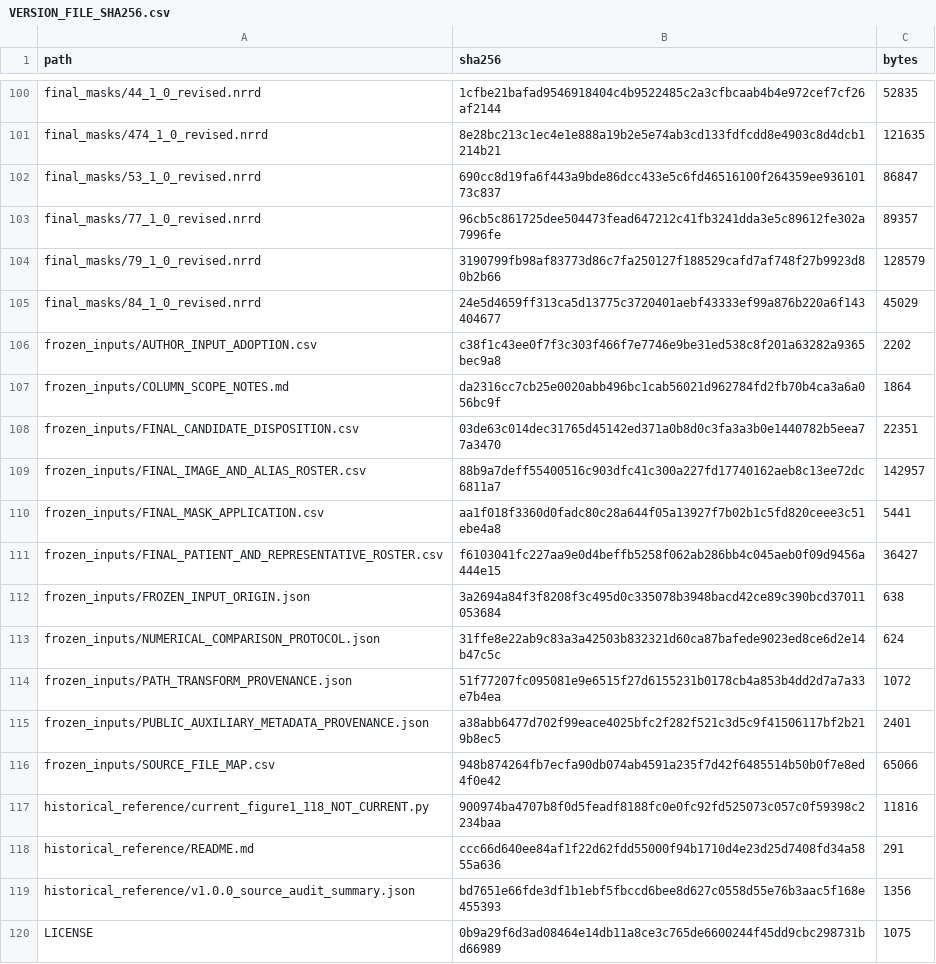
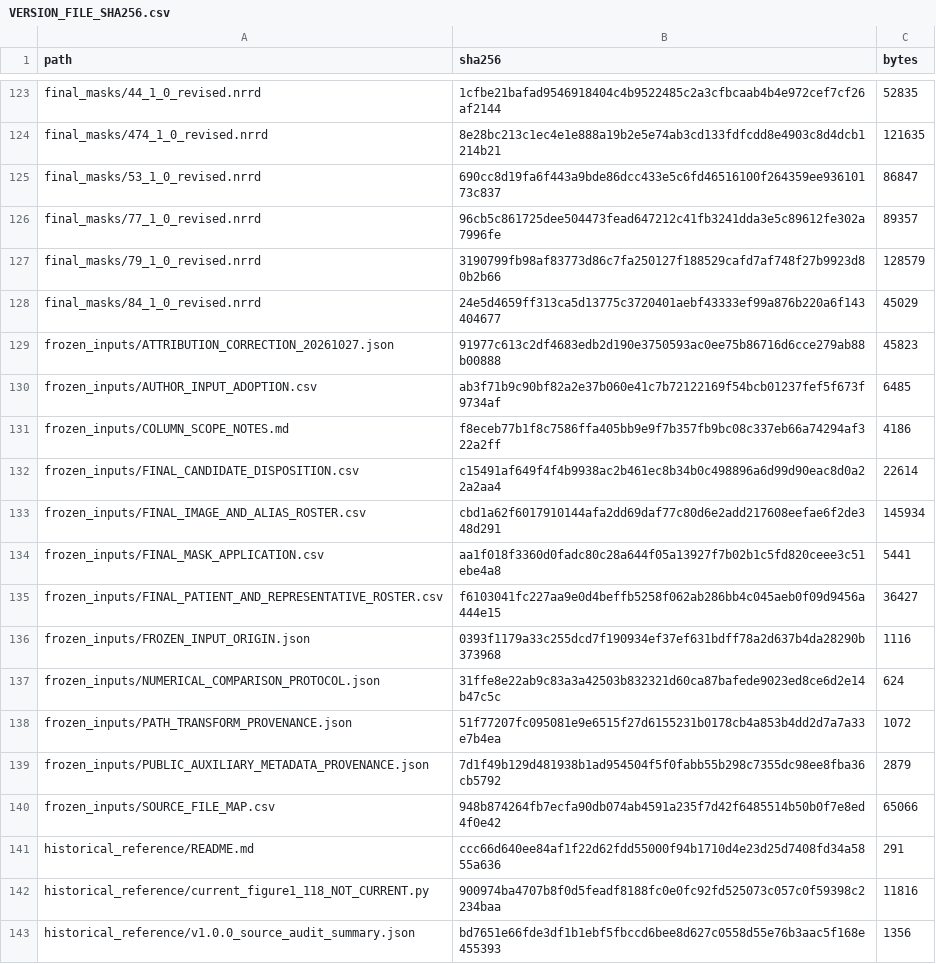
Before and after one commit to Yangjunwei-GZ/TACE-2004217-R1, a CSV file: VERSION_FILE_SHA256.csv, drawn as a sheet; only a part is shown, gaps mark what is left out; the diff covers the shown part only.

```diff
--- a/VERSION_FILE_SHA256.csv
+++ b/VERSION_FILE_SHA256.csv
@@ -105,16 +128,16 @@ final_masks/79_1_0_revised.nrrd,3190799fb98af83773d86c7fa250127f188529cafd7af748
 final_masks/84_1_0_revised.nrrd,24e5d4659ff313ca5d13775c3720401aebf43333ef99a876b220a6f143404677,45029
-frozen_inputs/AUTHOR_INPUT_ADOPTION.csv,c38f1c43ee0f7f3c303f466f7e7746e9be31ed538c8f201a63282a9365bec9a8,2202
-frozen_inputs/COLUMN_SCOPE_NOTES.md,da2316cc7cb25e0020abb496bc1cab56021d962784fd2fb70b4ca3a6a056bc9f,1864
-frozen_inputs/FINAL_CANDIDATE_DISPOSITION.csv,03de63c014dec31765d45142ed371a0b8d0c3fa3a3b0e1440782b5eea77a3470,22351
-frozen_inputs/FINAL_IMAGE_AND_ALIAS_ROSTER.csv,88b9a7deff55400516c903dfc41c300a227fd17740162aeb8c13ee72dc6811a7,142957
+frozen_inputs/ATTRIBUTION_CORRECTION_20261027.json,91977c613c2df4683edb2d190e3750593ac0ee75b86716d6cce279ab88b00888,45823
+frozen_inputs/AUTHOR_INPUT_ADOPTION.csv,ab3f71b9c90bf82a2e37b060e41c7b72122169f54bcb01237fef5f673f9734af,6485
+frozen_inputs/COLUMN_SCOPE_NOTES.md,f8eceb77b1f8c7586ffa405bb9e9f7b357fb9bc08c337eb66a74294af322a2ff,4186
+frozen_inputs/FINAL_CANDIDATE_DISPOSITION.csv,c15491af649f4f4b9938ac2b461ec8b34b0c498896a6d99d90eac8d0a22a2aa4,22614
+frozen_inputs/FINAL_IMAGE_AND_ALIAS_ROSTER.csv,cbd1a62f6017910144afa2dd69daf77c80d6e2add217608eefae6f2de348d291,145934
 frozen_inputs/FINAL_MASK_APPLICATION.csv,aa1f018f3360d0fadc80c28a644f05a13927f7b02b1c5fd820ceee3c51ebe4a8,5441
 frozen_inputs/FINAL_PATIENT_AND_REPRESENTATIVE_ROSTER.csv,f6103041fc227aa9e0d4beffb5258f062ab286bb4c045aeb0f09d9456a444e15,36427
-frozen_inputs/FROZEN_INPUT_ORIGIN.json,3a2694a84f3f8208f3c495d0c335078b3948bacd42ce89c390bcd37011053684,638
+frozen_inputs/FROZEN_INPUT_ORIGIN.json,0393f1179a33c255dcd7f190934ef37ef631bdff78a2d637b4da28290b373968,1116
 frozen_inputs/NUMERICAL_COMPARISON_PROTOCOL.json,31ffe8e22ab9c83a3a42503b832321d60ca87bafede9023ed8ce6d2e14b47c5c,624
 frozen_inputs/PATH_TRANSFORM_PROVENANCE.json,51f77207fc095081e9e6515f27d6155231b0178cb4a853b4dd2d7a7a33e7b4ea,1072
-frozen_inputs/PUBLIC_AUXILIARY_METADATA_PROVENANCE.json,a38abb6477d702f99eace4025bfc2f282f521c3d5c9f41506117bf2b219b8ec5,2401
+frozen_inputs/PUBLIC_AUXILIARY_METADATA_PROVENANCE.json,7d1f49b129d481938b1ad954504f5f0fabb55b298c7355dc98ee8fba36cb5792,2879
 frozen_inputs/SOURCE_FILE_MAP.csv,948b874264fb7ecfa90db074ab4591a235f7d42f6485514b50b0f7e8ed4f0e42,65066
+historical_reference/README.md,ccc66d640ee84af1f22d62fdd55000f94b1710d4e23d25d7408fd34a5855a636,291
 historical_reference/current_figure1_118_NOT_CURRENT.py,900974ba4707b8f0d5feadf8188fc0e0fc92fd525073c057c0f59398c2234baa,11816
-historical_reference/README.md,ccc66d640ee84af1f22d62fdd55000f94b1710d4e23d25d7408fd34a5855a636,291
 historical_reference/v1.0.0_source_audit_summary.json,bd7651e66fde3df1b1ebf5fbccd6bee8d627c0558d55e76b3aac5f168e455393,1356
-LICENSE,0b9a29f6d3ad08464e14db11a8ce3c765de6600244f45dd9cbc298731bd66989,1075
```
Also changed, not shown: 15 added rows, 2 removed rows, 30 moved rows and 28 edited cells elsewhere in this file, code/reporting_inputs/01_data_audit/phase_analysis_eligibility.csv, frozen_inputs/AUTHOR_INPUT_ADOPTION.csv, 37 other files.
